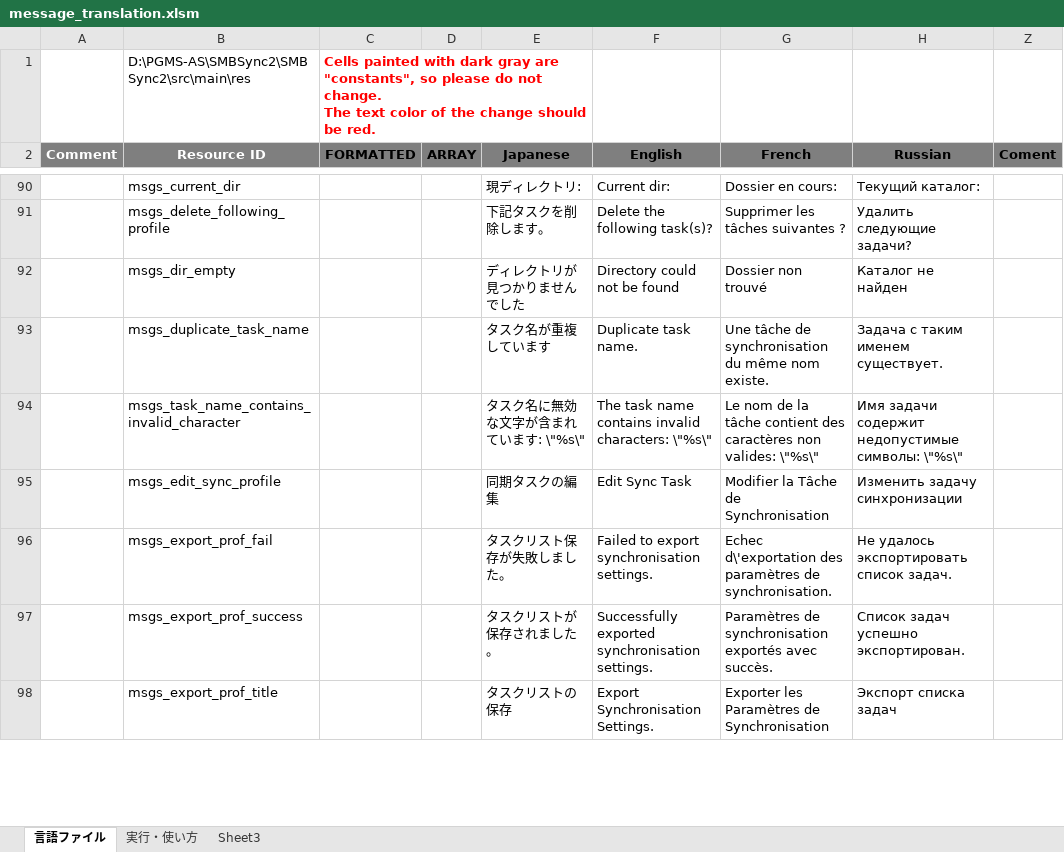
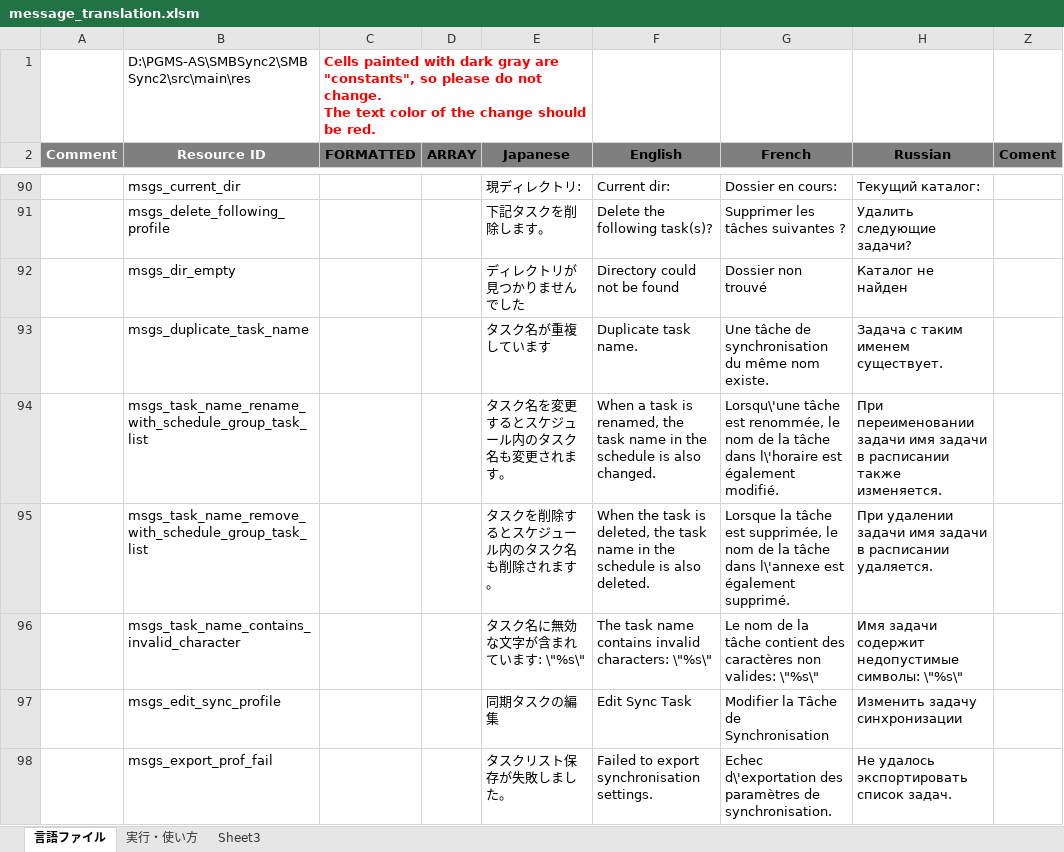
Before and after one commit to Sentaroh/SMBSync2, an Excel workbook: message_translation.xlsm, sheet 言語ファイル, drawn as a sheet; only a part is shown, gaps mark what is left out; the shorter side is filled out with more unchanged rows; values as stored, in another font and other column widths than the file's, no borders; charts and pictures not drawn; the diff names each change by its address in the sheet, - before the commit and + after, or states it on an @@ line.

Commit message:
Fix "Schedule sync tasks list corruption bug + Next schedule notification error bug #167"

```diff
--- a/message_translation.xlsm (sheet 言語ファイル)
+++ b/message_translation.xlsm (sheet 言語ファイル)
+row 94:  | msgs_task_name_rename_with_schedule_group_task_list |  |  | タスク名を変更するとスケジュール内のタスク名も変更されます。 | When a task is renamed, the task name in the schedule is also changed. | Lorsqu\'une tâche est renommée, le nom de la tâche dans l\'horaire est également modifié. | При переименовании задачи имя задачи в расписании также изменяется.
+row 95:  | msgs_task_name_remove_with_schedule_group_task_list |  |  | タスクを削除するとスケジュール内のタスク名も削除されます。 | When the task is deleted, the task name in the schedule is also deleted. | Lorsque la tâche est supprimée, le nom de la tâche dans l\'annexe est également supprimé. | При удалении задачи имя задачи в расписании удаляется.
```
Also changed, not shown: charts or pictures, 7 other files.
